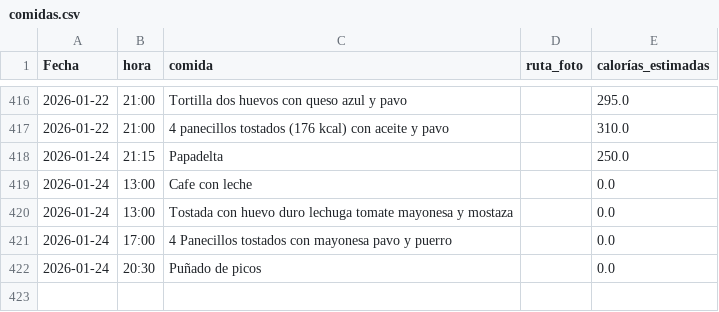
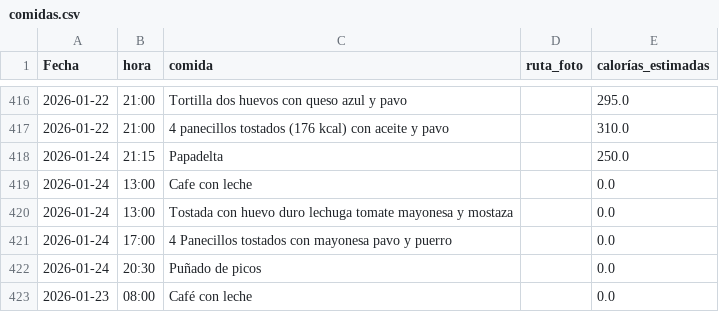
Before and after one commit to teresamattil/registro_salud, a CSV file: comidas.csv, drawn as a sheet; only a part is shown, gaps mark what is left out; the diff names each change by its address in the sheet, - before the commit and + after, or states it on an @@ line.

Commit message:
Añadir comida

```diff
--- a/comidas.csv
+++ b/comidas.csv
+row 423: 2026-01-23 | 08:00 | Café con leche |  | 0.0
```
